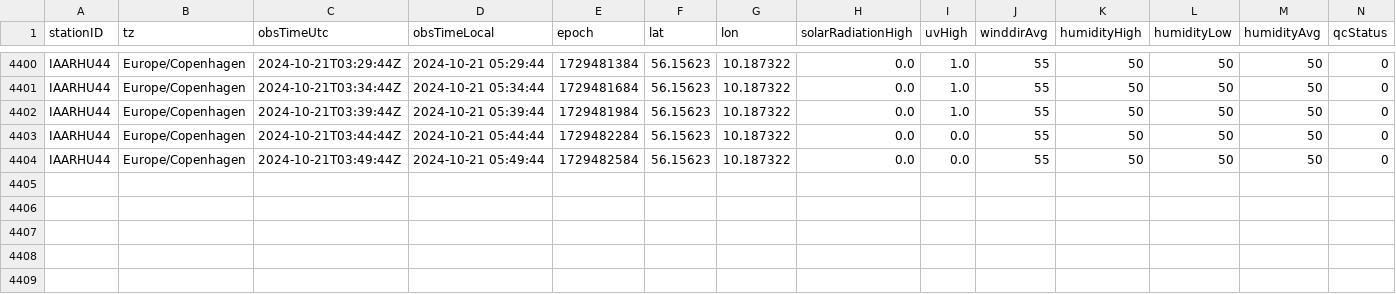
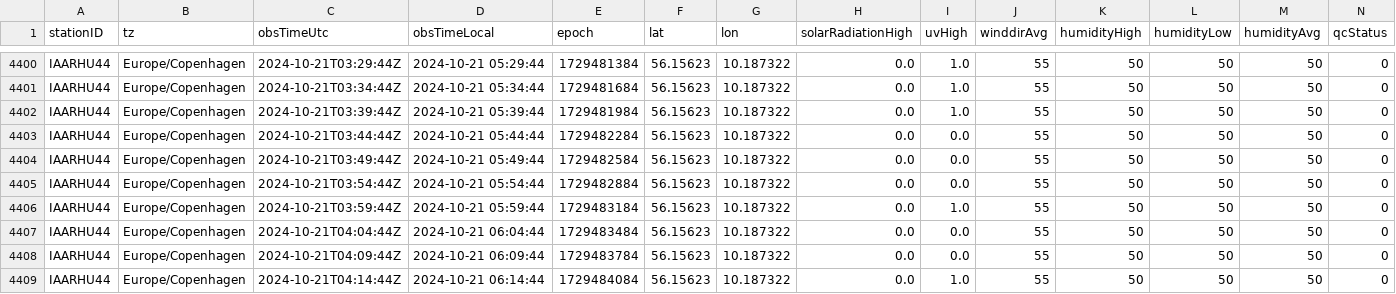
Before and after one commit to mortensb1/Vejr-Station, a CSV file: maalinger.csv, drawn as a sheet; only a part is shown, gaps mark what is left out; rows hold the shown columns only; the diff names each change by its address in the sheet, - before the commit and + after, or states it on an @@ line.

```diff
--- a/maalinger.csv
+++ b/maalinger.csv
+row 4405: IAARHU44 | Europe/Copenhagen | 2024-10-21T03:54:44Z | 2024-10-21 05:54:44 | 1729482884 | 56.15623 | 10.187322 | 0.0 | 0.0 | 55 | 50 | 50 | 50 | 0
+row 4406: IAARHU44 | Europe/Copenhagen | 2024-10-21T03:59:44Z | 2024-10-21 05:59:44 | 1729483184 | 56.15623 | 10.187322 | 0.0 | 1.0 | 55 | 50 | 50 | 50 | 0
+row 4407: IAARHU44 | Europe/Copenhagen | 2024-10-21T04:04:44Z | 2024-10-21 06:04:44 | 1729483484 | 56.15623 | 10.187322 | 0.0 | 0.0 | 55 | 50 | 50 | 50 | 0
+row 4408: IAARHU44 | Europe/Copenhagen | 2024-10-21T04:09:44Z | 2024-10-21 06:09:44 | 1729483784 | 56.15623 | 10.187322 | 0.0 | 0.0 | 55 | 50 | 50 | 50 | 0
+row 4409: IAARHU44 | Europe/Copenhagen | 2024-10-21T04:14:44Z | 2024-10-21 06:14:44 | 1729484084 | 56.15623 | 10.187322 | 0.0 | 1.0 | 55 | 50 | 50 | 50 | 0
```
